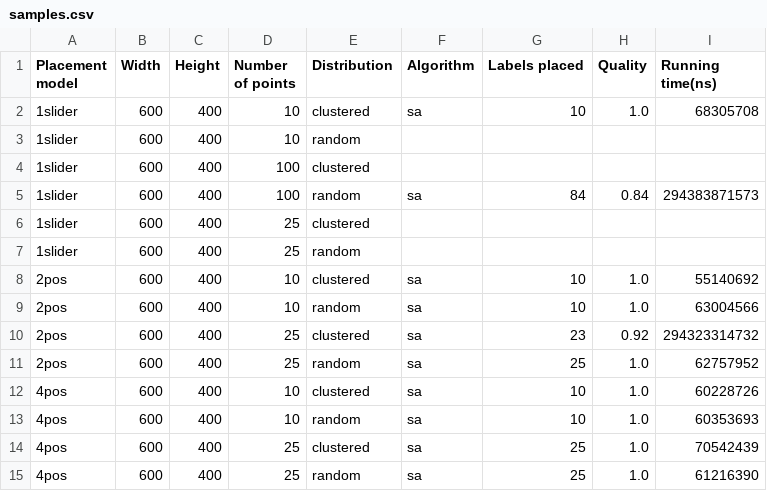
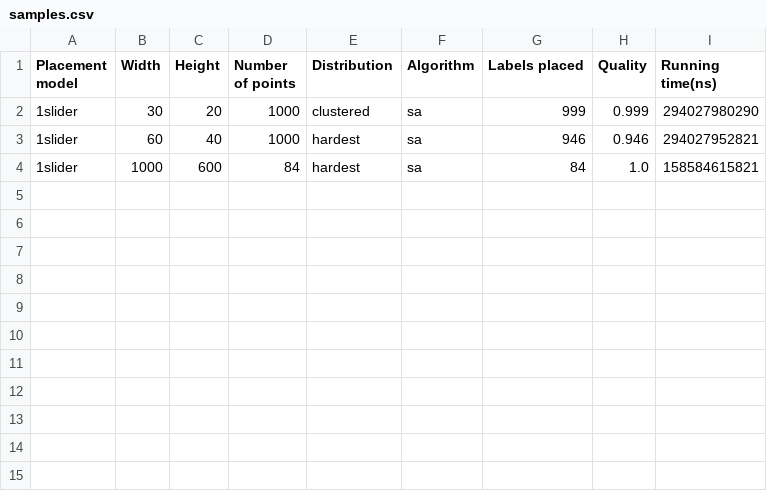
Before and after one commit to maartendemandt/2IO90, a CSV file: sample-tests/test_set_1/samples.csv, drawn as a sheet.

Commit message:
Added and modified test sets

```diff
--- a/sample-tests/test_set_1/samples.csv
+++ b/sample-tests/test_set_1/samples.csv
@@ -1,15 +1,4 @@
 Placement model;Width;Height;Number of points;Distribution;Algorithm;Labels placed;Quality;Running time(ns)
-1slider;600;400;10;clustered;sa;10;1.0;68305708
-1slider;600;400;10;random;;;;
-1slider;600;400;100;clustered;;;;
-1slider;600;400;100;random;sa;84;0.84;294383871573
-1slider;600;400;25;clustered;;;;
-1slider;600;400;25;random;;;;
-2pos;600;400;10;clustered;sa;10;1.0;55140692
-2pos;600;400;10;random;sa;10;1.0;63004566
-2pos;600;400;25;clustered;sa;23;0.92;294323314732
-2pos;600;400;25;random;sa;25;1.0;62757952
-4pos;600;400;10;clustered;sa;10;1.0;60228726
-4pos;600;400;10;random;sa;10;1.0;60353693
-4pos;600;400;25;clustered;sa;25;1.0;70542439
-4pos;600;400;25;random;sa;25;1.0;61216390
+1slider;30;20;1000;clustered;sa;999;0.999;294027980290
+1slider;60;40;1000;hardest;sa;946;0.946;294027952821
+1slider;1000;600;84;hardest;sa;84;1.0;158584615821
```
Also changed, not shown: sample-tests/test_long_sa/samples.csv, 27 other files.
